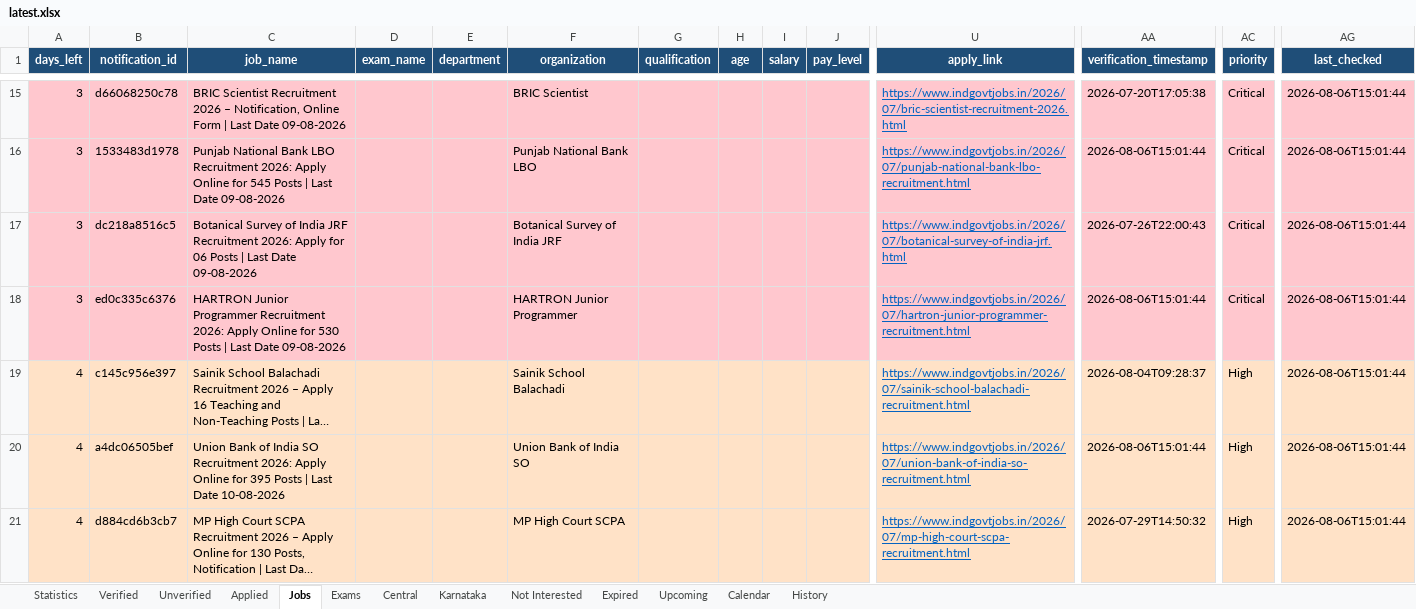
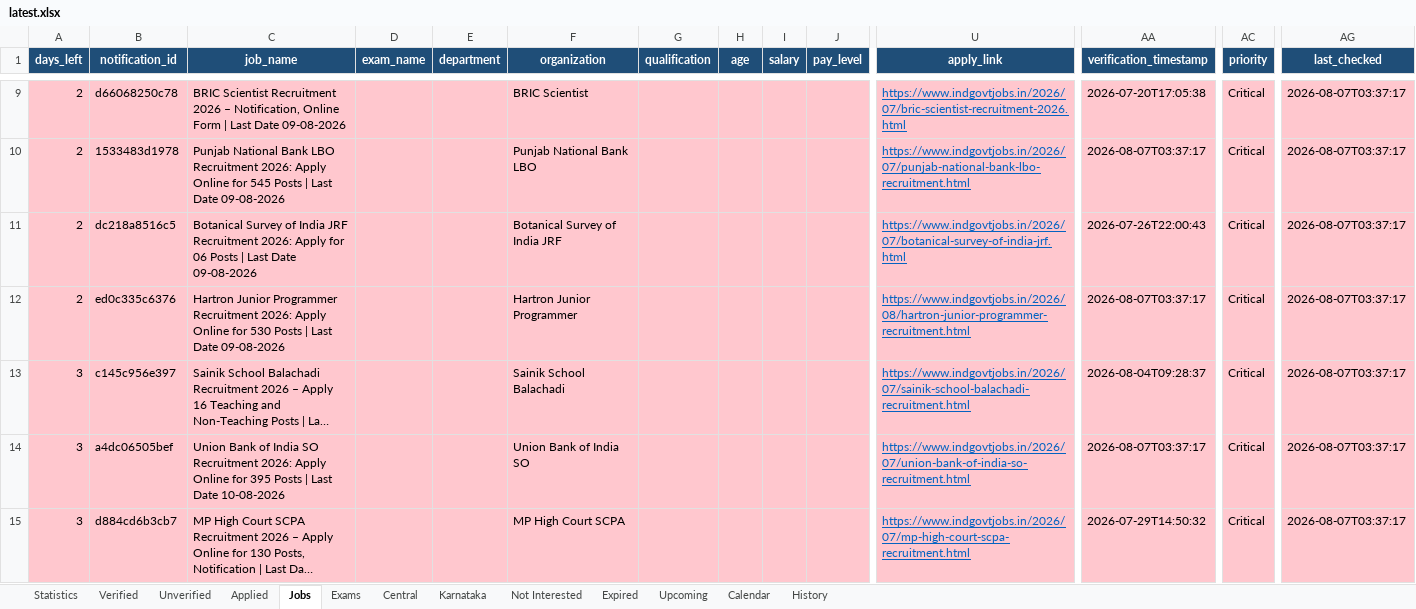
Before and after one commit to DarkWeb2024/govt-jobs-tracker, an Excel workbook: docs/data/latest.xlsx, sheet Jobs, drawn as a sheet; only a part is shown, gaps mark what is left out; long unchanged cells end in …; values as stored, in another font and other column widths than the file's, no borders; addresses are those after the commit; the diff covers the shown part only; the diff names each change by its address in the sheet, - before the commit and + after, or states it on an @@ line.

```diff
--- a/docs/data/latest.xlsx (sheet Jobs)
+++ b/docs/data/latest.xlsx (sheet Jobs)
-A9:A12 (days_left): 3
+A9:A12 (days_left): 2
-AG9:AG15 (last_checked): 2026-08-06T15:01:44
+AG9:AG15 (last_checked): 2026-08-07T03:37:17
-AA10 (verification_timestamp): 2026-08-06T15:01:44
+AA10 (verification_timestamp): 2026-08-07T03:37:17
-C12 (job_name): HARTRON Junior Programmer…
+C12 (job_name): Hartron Junior Programmer…
-F12 (organization): HARTRON Junior Programmer
+F12 (organization): Hartron Junior Programmer
-U12 (apply_link): https://www.indgovtjobs.in/2026/07/hartron-junior-programmer-recruitment.html
+U12 (apply_link): https://www.indgovtjobs.in/2026/08/hartron-junior-programmer-recruitment.html
-AA12 (verification_timestamp): 2026-08-06T15:01:44
+AA12 (verification_timestamp): 2026-08-07T03:37:17
-A13:A15 (days_left): 4
+A13:A15 (days_left): 3
-A13:AG15 fill: #FFE2C7
+A13:AG15 fill: #FFC7CE
-AC13:AC15 (priority): High
+AC13:AC15 (priority): Critical
-AA14 (verification_timestamp): 2026-08-06T15:01:44
+AA14 (verification_timestamp): 2026-08-07T03:37:17
```
Also changed, not shown: 8 added rows, 6 removed rows, 1182 edited cells and cell formats elsewhere in this sheet, sheet Central, sheet Unverified, sheet Expired, sheet Upcoming, sheet Calendar, sheet Karnataka, 5 more sheets, 5 other files.
